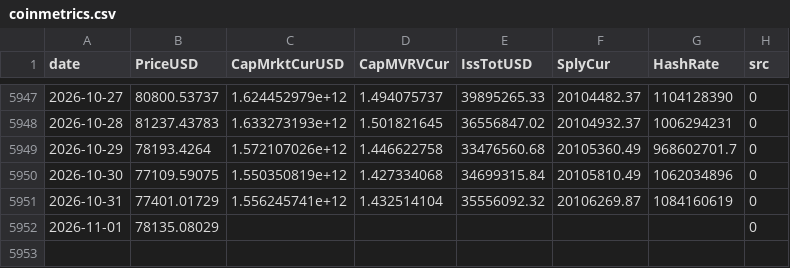
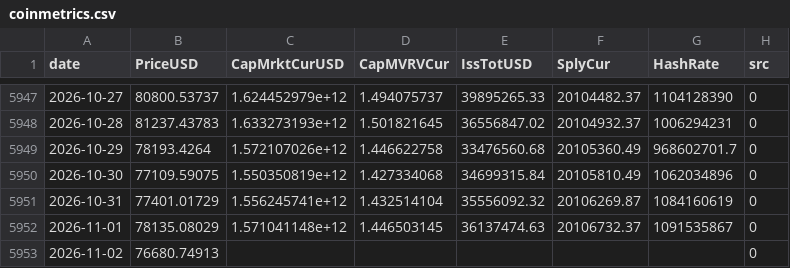
Before and after one commit to North7/tidemark, a CSV file: data/raw/coinmetrics.csv, drawn as a sheet; only a part is shown, gaps mark what is left out.

```diff
--- a/data/raw/coinmetrics.csv
+++ b/data/raw/coinmetrics.csv
@@ -5951,2 +5951,3 @@ date,PriceUSD,CapMrktCurUSD,CapMVRVCur,IssTotUSD,SplyCur,HashRate,src
 2026-10-31,77401.01729,1.556245741e+12,1.432514104,35556092.32,20106269.87,1084160619,0
-2026-11-01,78135.08029,,,,,,0
+2026-11-01,78135.08029,1.571041148e+12,1.446503145,36137474.63,20106732.37,1091535867,0
+2026-11-02,76680.74913,,,,,,0
```
Also changed, not shown: data/indicators.csv, data/raw/ohlc.csv, 15 other files.
